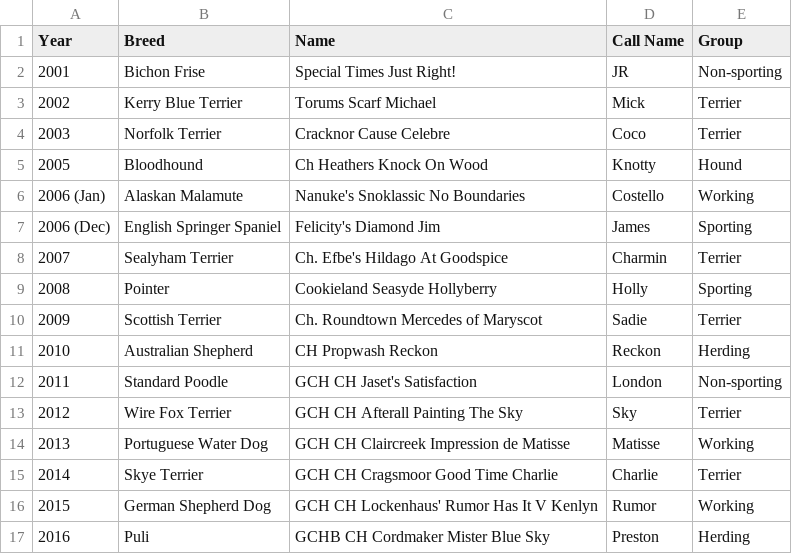
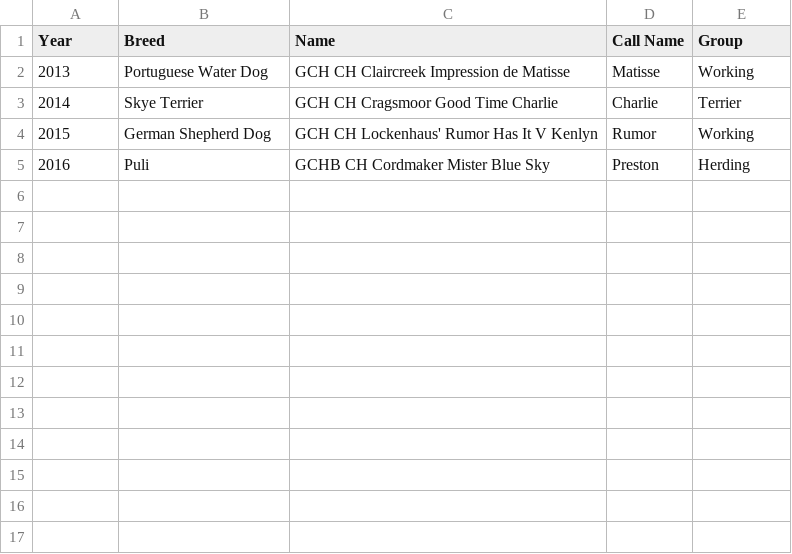
Before and after one commit to Rl5cott/Final_Project, a CSV file: AKC_National_Championship_winners.csv, drawn as a sheet.

```diff
--- a/AKC_National_Championship_winners.csv
+++ b/AKC_National_Championship_winners.csv
@@ -1,14 +1,2 @@
 Year,Breed,Name,Call Name,Group
-2001,Bichon Frise,Special Times Just Right!,JR,Non-sporting
-2002,Kerry Blue Terrier,Torums Scarf Michael,Mick,Terrier
-2003,Norfolk Terrier,Cracknor Cause Celebre,Coco,Terrier
-2005,Bloodhound,Ch Heathers Knock On Wood,Knotty,Hound
-2006 (Jan),Alaskan Malamute,Nanuke's Snoklassic No Boundaries,Costello,Working
-2006 (Dec),English Springer Spaniel,Felicity's Diamond Jim,James,Sporting
-2007,Sealyham Terrier,Ch. Efbe's Hildago At Goodspice,Charmin,Terrier
-2008,Pointer,Cookieland Seasyde Hollyberry,Holly,Sporting
-2009,Scottish Terrier,Ch. Roundtown Mercedes of Maryscot,Sadie,Terrier
-2010,Australian Shepherd,CH Propwash Reckon,Reckon,Herding
-2011,Standard Poodle,GCH CH Jaset's Satisfaction,London,Non-sporting
-2012,Wire Fox Terrier,GCH CH Afterall Painting The Sky,Sky,Terrier
 2013,Portuguese Water Dog,GCH CH Claircreek Impression de Matisse,Matisse,Working
```
Also changed, not shown: 1 other file.
